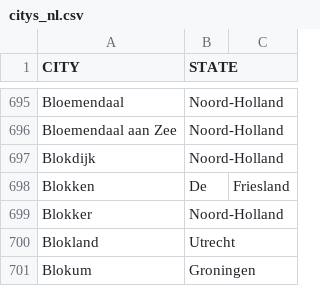
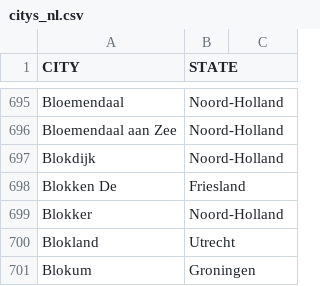
Before and after one commit to DMR-Database/dmr-database-frontend, a CSV file: citys_nl.csv, drawn as a sheet; only a part is shown, gaps mark what is left out; removed rows and columns are numbered as before the commit, all else as after; the diff names each change by its address in the sheet, - before the commit and + after, or states it on an @@ line.

Commit message:
Fix formatting of 'Blokken' entry in citys_nl.csv

```diff
--- a/citys_nl.csv
+++ b/citys_nl.csv
-row 698: Blokken | De | Friesland
+row 698: Blokken De | Friesland
```
